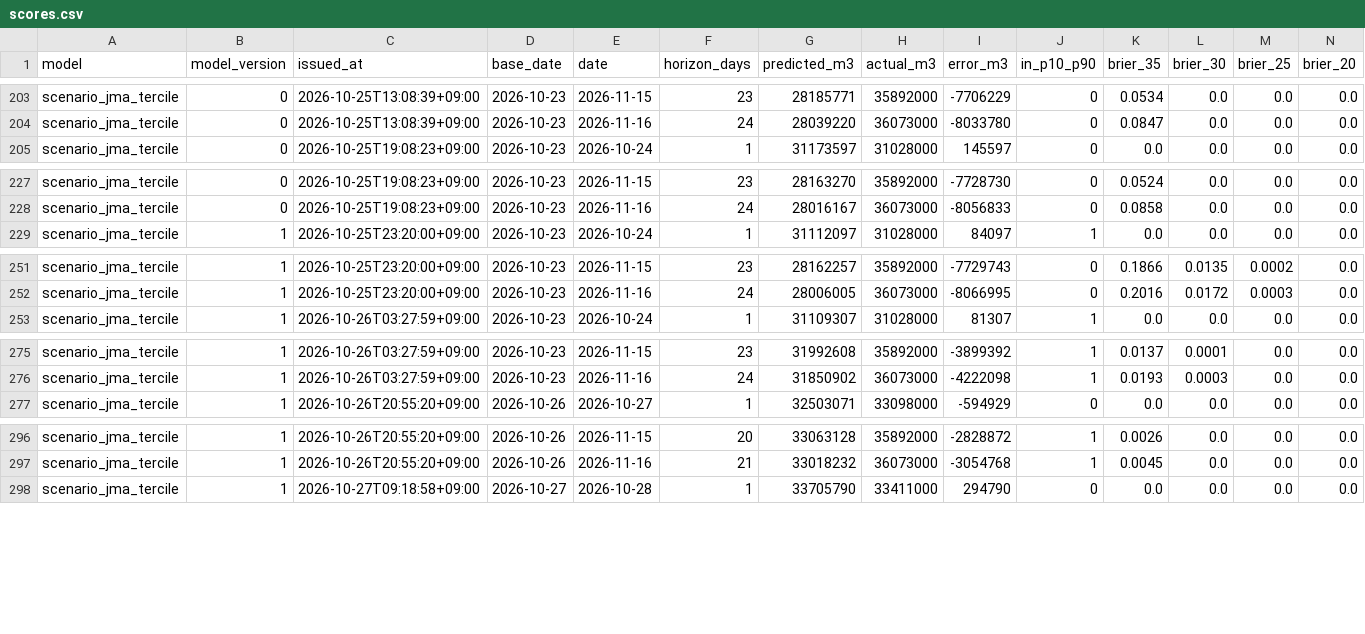
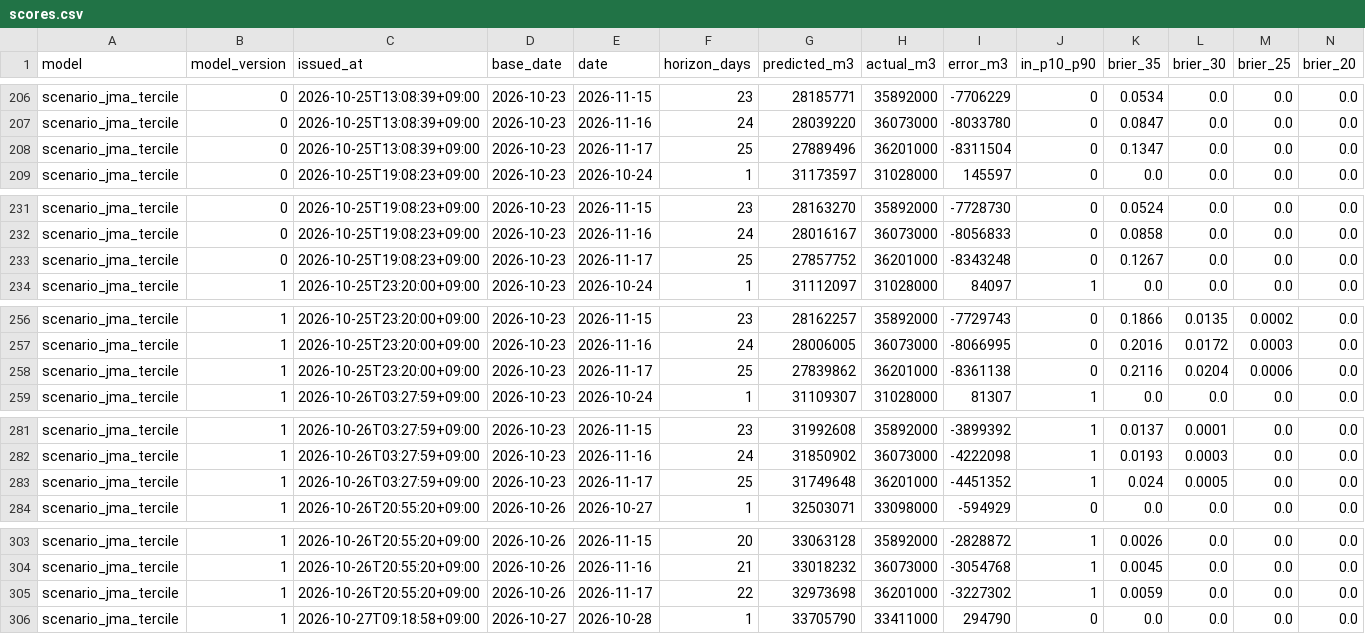
Before and after one commit to yohei-washizaki/fukuoka-dam-outlook, a CSV file: data/verification/scores.csv, drawn as a sheet; only a part is shown, gaps mark what is left out; the diff covers the shown part only; the diff names each change by its address in the sheet, - before the commit and + after, or states it on an @@ line.

```diff
--- a/data/verification/scores.csv
+++ b/data/verification/scores.csv
+row 208: scenario_jma_tercile | 0 | 2026-10-25T13:08:39+09:00 | 2026-10-23 | 2026-11-17 | 25 | 27889496 | 36201000 | -8311504 | 0 | 0.1347 | 0.0 | 0.0 | 0.0
+row 233: scenario_jma_tercile | 0 | 2026-10-25T19:08:23+09:00 | 2026-10-23 | 2026-11-17 | 25 | 27857752 | 36201000 | -8343248 | 0 | 0.1267 | 0.0 | 0.0 | 0.0
+row 258: scenario_jma_tercile | 1 | 2026-10-25T23:20:00+09:00 | 2026-10-23 | 2026-11-17 | 25 | 27839862 | 36201000 | -8361138 | 0 | 0.2116 | 0.0204 | 0.0006 | 0.0
+row 283: scenario_jma_tercile | 1 | 2026-10-26T03:27:59+09:00 | 2026-10-23 | 2026-11-17 | 25 | 31749648 | 36201000 | -4451352 | 1 | 0.024 | 0.0005 | 0.0 | 0.0
+row 305: scenario_jma_tercile | 1 | 2026-10-26T20:55:20+09:00 | 2026-10-26 | 2026-11-17 | 22 | 32973698 | 36201000 | -3227302 | 1 | 0.0059 | 0.0 | 0.0 | 0.0
```
Also changed, not shown: 4 added rows elsewhere in this file, data/normalized/dam_storage.csv, data/verification/summary.csv, 3 other files.
